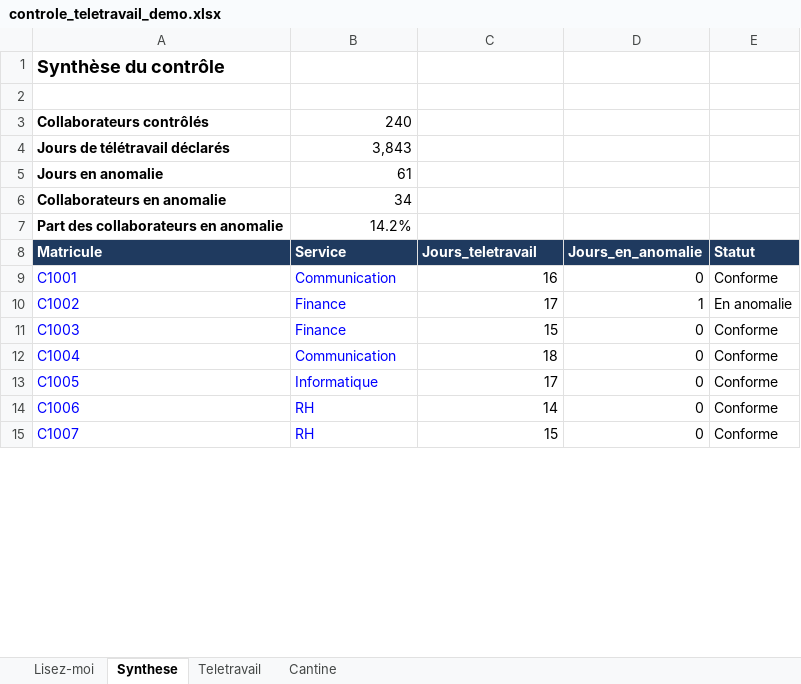
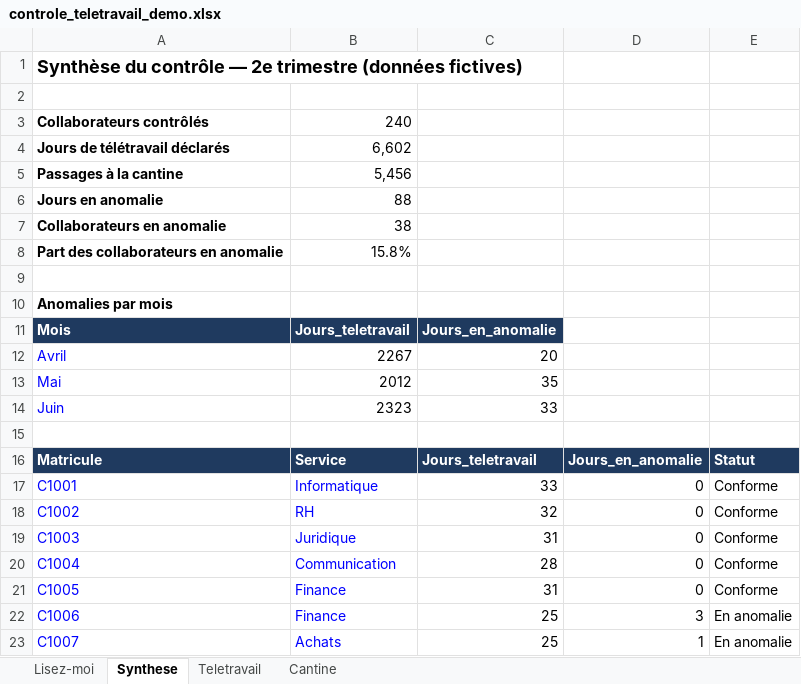
Before and after one commit to caryl97170/Caryl-ANDRE, an Excel workbook: ressources/controle-teletravail/controle_teletravail_demo.xlsx, sheet Synthese, drawn as a sheet; only a part is shown; values as stored, in another font and other column widths than the file's, no borders; conditional formats not drawn; addresses are those after the commit; the diff covers the shown part only; the diff names each change by its address in the sheet, - before the commit and + after, or states it on an @@ line.

```diff
--- a/ressources/controle-teletravail/controle_teletravail_demo.xlsx (sheet Synthese)
+++ b/ressources/controle-teletravail/controle_teletravail_demo.xlsx (sheet Synthese)
-A1: Synthèse du contrôle
+A1: Synthèse du contrôle — 2e trimestre (données fictives)
-B4: 3,843
+B4: 6,602
+row 5: Passages à la cantine | 5,456
-B6: 61
+B6: 88
-B7: 34
+B7: 38
-B8: 14.2%
+B8: 15.8%
+row 9: (empty)
+row 10: Anomalies par mois
+row 11: Mois | Jours_teletravail | Jours_en_anomalie
+row 12: Avril | 2267 | 20
+row 13: Mai | 2012 | 35
+row 14: Juin | 2323 | 33
+row 15: (empty)
-B17: Communication
+B17: Informatique
-C17: 16
+C17: 33
-B18: Finance
+B18: RH
-C18: 17
+C18: 32
-D18: 1
+D18: 0
-E18: En anomalie
+E18: Conforme
-B19: Finance
+B19: Juridique
-C19: 15
+C19: 31
-C20: 18
+C20: 28
-B21: Informatique
+B21: Finance
-C21: 17
+C21: 31
-B22: RH
+B22: Finance
-C22: 14
+C22: 25
-D22: 0
+D22: 3
-E22:E23: Conforme
+E22:E23: En anomalie
-B23: RH
+B23: Achats
-C23: 15
+C23: 25
-D23: 0
+D23: 1
```
Also changed, not shown: 555 edited cells elsewhere in this sheet, sheet Teletravail, sheet Cantine, sheet Lisez-moi, formulas that keep their value, 14 other files.
